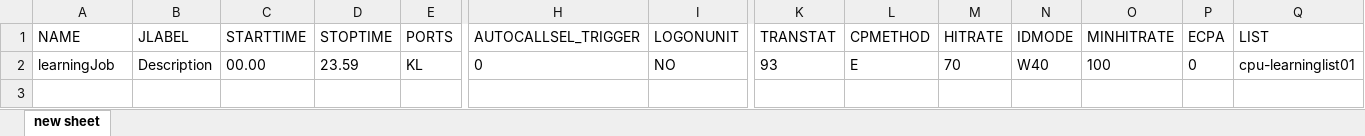
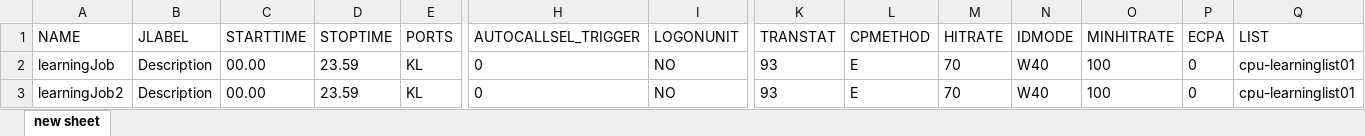
Before and after one commit to shashkovAA/APCJobs, an Excel workbook: out.xlsx, sheet new sheet, drawn as a sheet; only a part is shown, gaps mark what is left out; values as stored, in another font and other column widths than the file's, no borders; rows hold the shown columns only; the diff names each change by its address in the sheet, - before the commit and + after, or states it on an @@ line.

```diff
--- a/out.xlsx (sheet new sheet)
+++ b/out.xlsx (sheet new sheet)
+row 3: learningJob2 | Description | 00.00 | 23.59 | KL | 0 | NO | 93 | E | 70 | W40 | 100 | 0 | cpu-learninglist01
```
Also changed, not shown: Job_template.xlsx, 15 other files.
